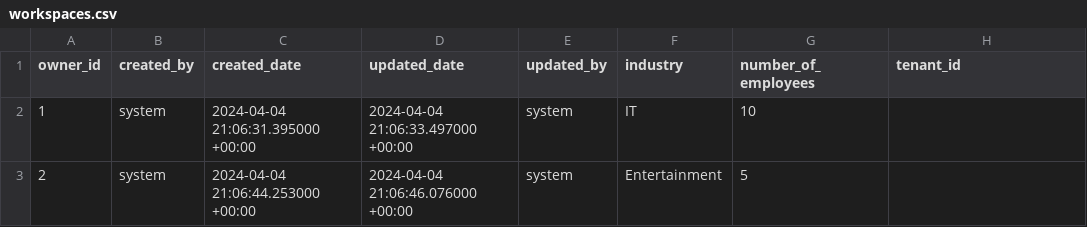
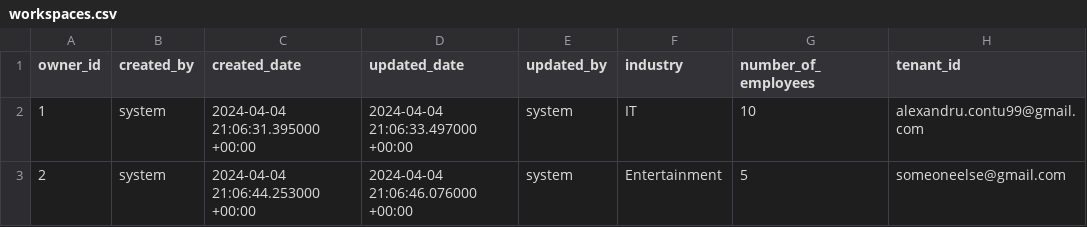
Before and after one commit to AlexTheProg/FreeCrm-Core, a CSV file: workspaces.csv, drawn as a sheet; the diff names each change by its address in the sheet, - before the commit and + after, or states it on an @@ line.

```diff
--- a/workspaces.csv
+++ b/workspaces.csv
-H2 (tenant_id): (empty)
+H2 (tenant_id): alexandru.contu99@gmail.com
-H3 (tenant_id): (empty)
+H3 (tenant_id): someoneelse@gmail.com
```
Also changed, not shown: users.csv, workspace_members.csv.
